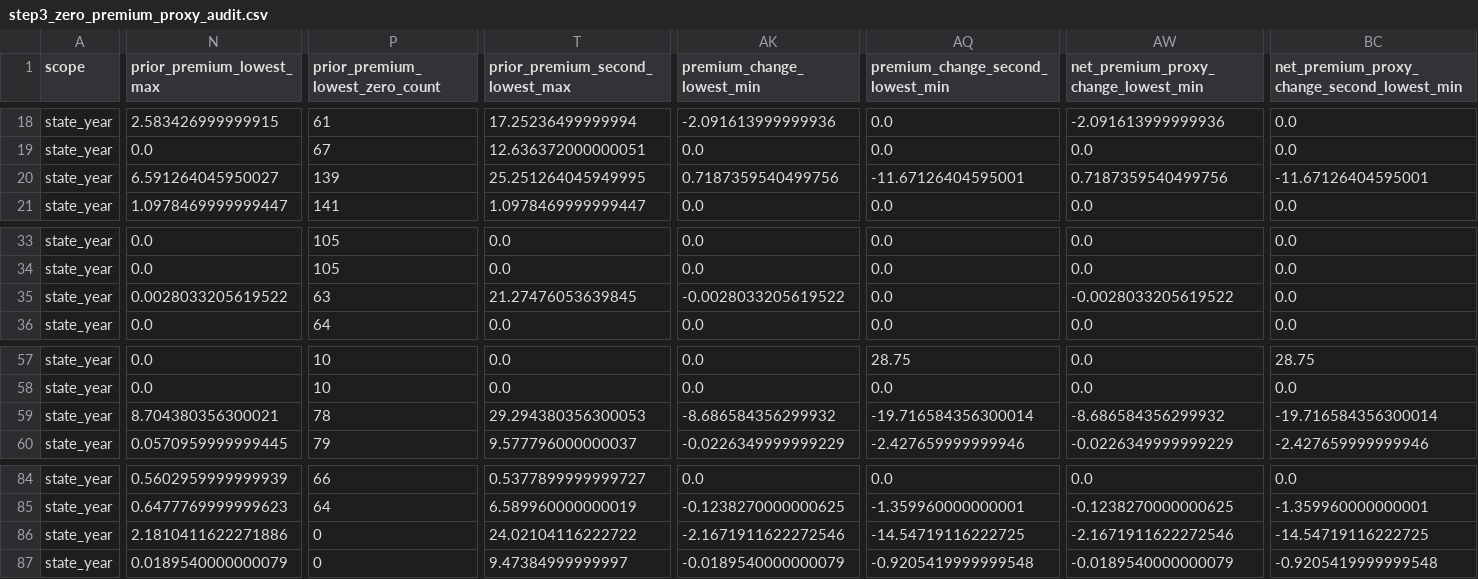
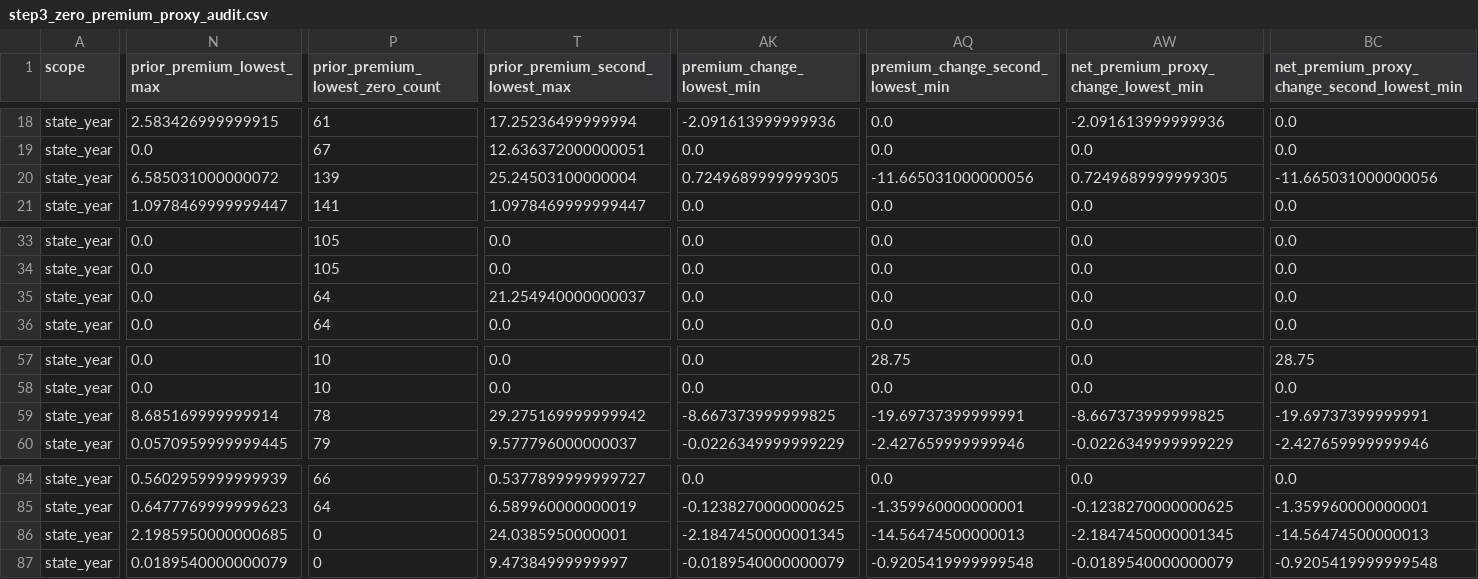
Before and after one commit to teamweiweif/InsuranceStudy, a CSV file: zero_premium_project/outputs/step3_zero_premium_proxy_audit.csv, drawn as a sheet; only a part is shown, gaps mark what is left out; the diff covers the shown part only; the diff names each change by its address in the sheet, - before the commit and + after, or states it on an @@ line.

```diff
--- a/zero_premium_project/outputs/step3_zero_premium_proxy_audit.csv
+++ b/zero_premium_project/outputs/step3_zero_premium_proxy_audit.csv
-N20 (prior_premium_lowest_max): 6.591264045950027
+N20 (prior_premium_lowest_max): 6.585031000000072
-T20 (prior_premium_second_lowest_max): 25.251264045949995
+T20 (prior_premium_second_lowest_max): 25.24503100000004
-AK20 (premium_change_lowest_min): 0.7187359540499756
+AK20 (premium_change_lowest_min): 0.7249689999999305
-AQ20 (premium_change_second_lowest_min): -11.67126404595001
+AQ20 (premium_change_second_lowest_min): -11.665031000000056
-AW20: 0.7187359540499756
+AW20: 0.7249689999999305
-BC20: -11.67126404595001
+BC20: -11.665031000000056
-N35 (prior_premium_lowest_max): 0.0028033205619522
+N35 (prior_premium_lowest_max): 0.0
-P35 (prior_premium_lowest_zero_count): 63
+P35 (prior_premium_lowest_zero_count): 64
-T35 (prior_premium_second_lowest_max): 21.27476053639845
+T35 (prior_premium_second_lowest_max): 21.254940000000037
-AK35 (premium_change_lowest_min): -0.0028033205619522
+AK35 (premium_change_lowest_min): 0.0
-AW35: -0.0028033205619522
+AW35: 0.0
-N59 (prior_premium_lowest_max): 8.704380356300021
+N59 (prior_premium_lowest_max): 8.685169999999914
-T59 (prior_premium_second_lowest_max): 29.294380356300053
+T59 (prior_premium_second_lowest_max): 29.275169999999942
-AK59 (premium_change_lowest_min): -8.686584356299932
+AK59 (premium_change_lowest_min): -8.667373999999825
-AQ59 (premium_change_second_lowest_min): -19.716584356300014
+AQ59 (premium_change_second_lowest_min): -19.69737399999991
-AW59: -8.686584356299932
+AW59: -8.667373999999825
-BC59: -19.716584356300014
+BC59: -19.69737399999991
-N86 (prior_premium_lowest_max): 2.1810411622271886
+N86 (prior_premium_lowest_max): 2.1985950000000685
-T86 (prior_premium_second_lowest_max): 24.02104116222722
+T86 (prior_premium_second_lowest_max): 24.0385950000001
-AK86 (premium_change_lowest_min): -2.1671911622272546
+AK86 (premium_change_lowest_min): -2.1847450000001345
-AQ86 (premium_change_second_lowest_min): -14.54719116222725
+AQ86 (premium_change_second_lowest_min): -14.56474500000013
-AW86: -2.1671911622272546
+AW86: -2.1847450000001345
-BC86: -14.54719116222725
+BC86: -14.56474500000013
```
Also changed, not shown: 87 edited cells elsewhere in this file, zero_premium_project/data/metadata/data_manifest.csv, zero_premium_project/outputs/exposure_universe_sensitivity.csv, 39 other files.
